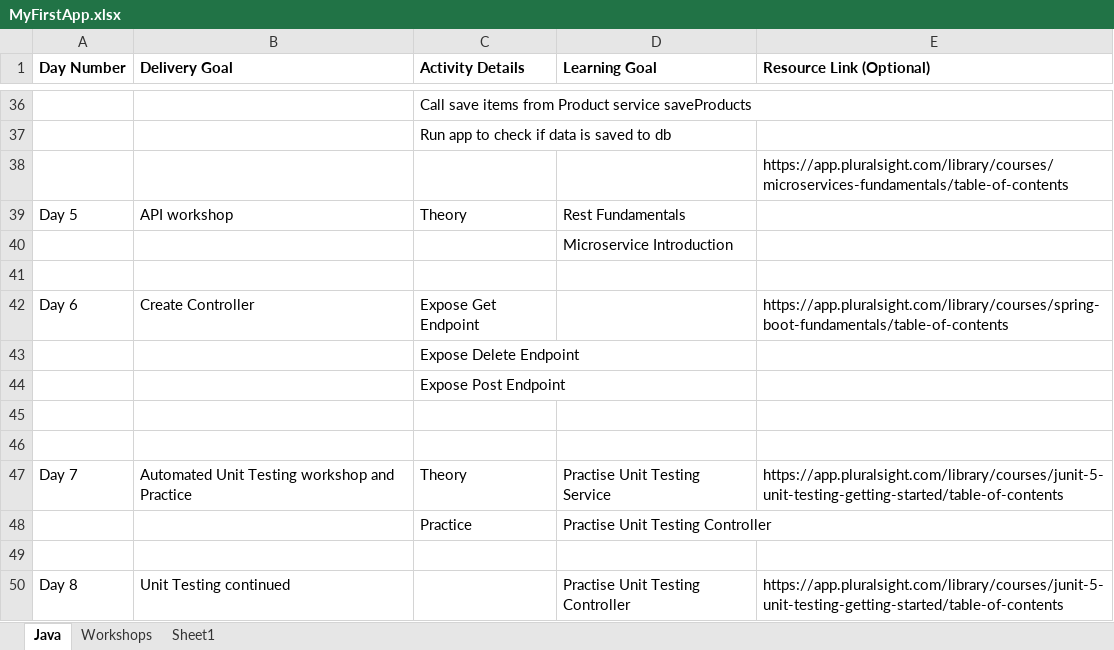
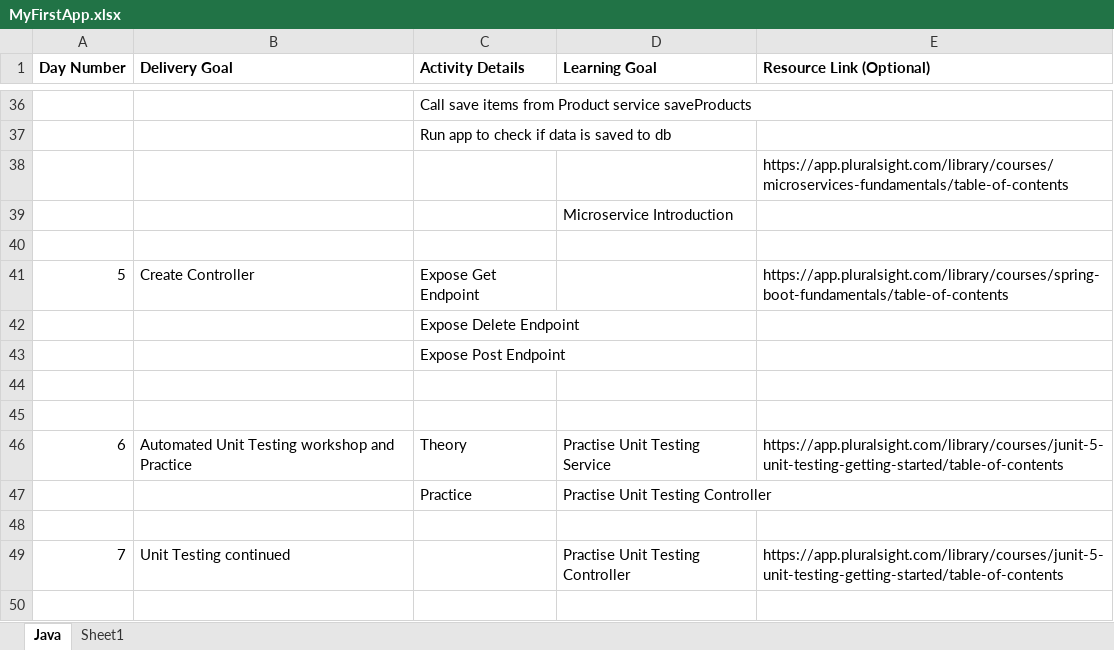
Before and after one commit to Ryse-Target-Ready-2022/learningresources-api, an Excel workbook: MyFirstApp.xlsx, sheet Java, drawn as a sheet; only a part is shown, gaps mark what is left out; values as stored, in another font and other column widths than the file's, no borders; removed rows and columns are numbered as before the commit, all else as after; the diff names each change by its address in the sheet, - before the commit and + after, or states it on an @@ line.

```diff
--- a/MyFirstApp.xlsx (sheet Java)
+++ b/MyFirstApp.xlsx (sheet Java)
-sheet tab: Workshops
-row 39: Day 5 | API workshop | Theory | Rest Fundamentals
-A41 (Day Number): Day 6
+A41 (Day Number): 5
-A46 (Day Number): Day 7
+A46 (Day Number): 6
-A49 (Day Number): Day 8
+A49 (Day Number): 7
```
Also changed, not shown: sheet Sheet1.
